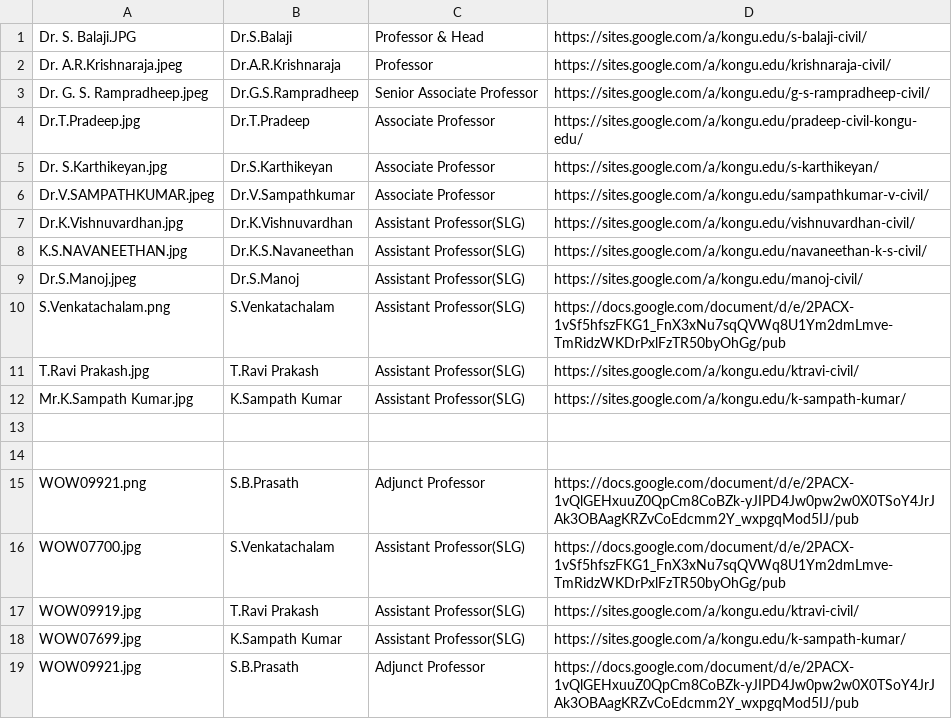
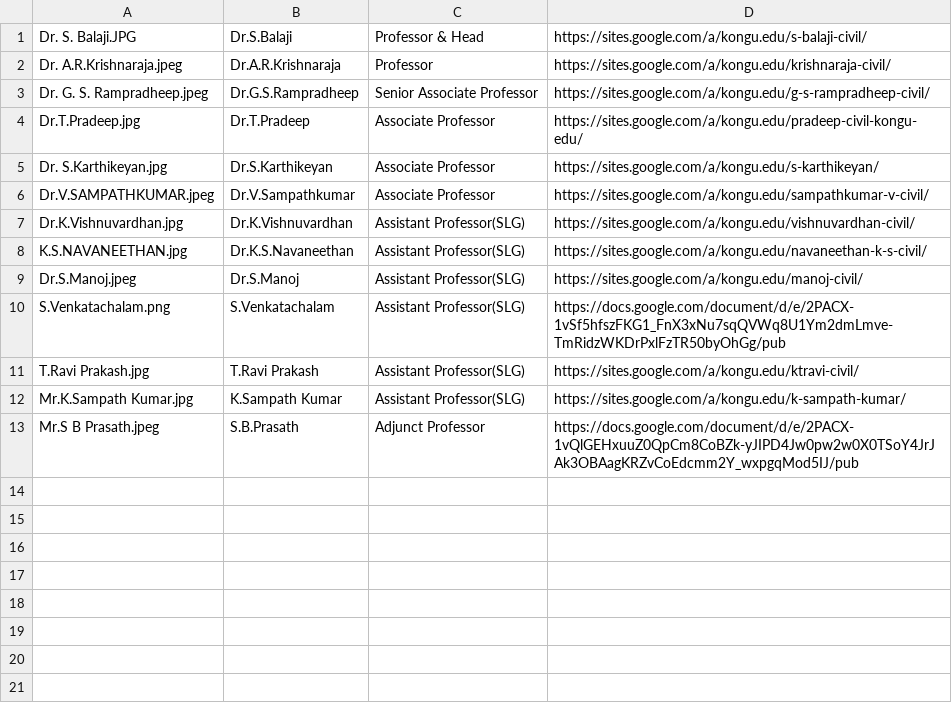
Before and after one commit to kongu-web/kec, a CSV file: public/Faculty/civil.csv, drawn as a sheet.

```diff
--- a/public/Faculty/civil.csv
+++ b/public/Faculty/civil.csv
@@ -12,8 +12,2 @@ T.Ravi Prakash.jpg,T.Ravi Prakash,Assistant Professor(SLG),https://sites.google.
 Mr.K.Sampath Kumar.jpg,K.Sampath Kumar,Assistant Professor(SLG),https://sites.google.com/a/kongu.edu/k-sampath-kumar/
-
-
-WOW09921.png,S.B.Prasath,Adjunct Professor,https://docs.google.com/document/d/e/2PACX-1vQlGEHxuuZ0QpCm8CoBZk-yJIPD4Jw0pw2w0X0TSoY4JrJAk3OBAagKRZvCoEdcmm2Y_wxpgqMod5IJ/pub
-WOW07700.jpg,S.Venkatachalam,Assistant Professor(SLG),https://docs.google.com/document/d/e/2PACX-1vSf5hfszFKG1_FnX3xNu7sqQVWq8U1Ym2dmLmve-TmRidzWKDrPxlFzTR50byOhGg/pub
-WOW09919.jpg,T.Ravi Prakash,Assistant Professor(SLG),https://sites.google.com/a/kongu.edu/ktravi-civil/
-WOW07699.jpg,K.Sampath Kumar,Assistant Professor(SLG),https://sites.google.com/a/kongu.edu/k-sampath-kumar/
-WOW09921.jpg,S.B.Prasath,Adjunct Professor,https://docs.google.com/document/d/e/2PACX-1vQlGEHxuuZ0QpCm8CoBZk-yJIPD4Jw0pw2w0X0TSoY4JrJAk3OBAagKRZvCoEdcmm2Y_wxpgqMod5IJ/pub
+Mr.S B Prasath.jpeg,S.B.Prasath,Adjunct Professor,https://docs.google.com/document/d/e/2PACX-1vQlGEHxuuZ0QpCm8CoBZk-yJIPD4Jw0pw2w0X0TSoY4JrJAk3OBAagKRZvCoEdcmm2Y_wxpgqMod5IJ/pub
```
Also changed, not shown: 9 other files.
